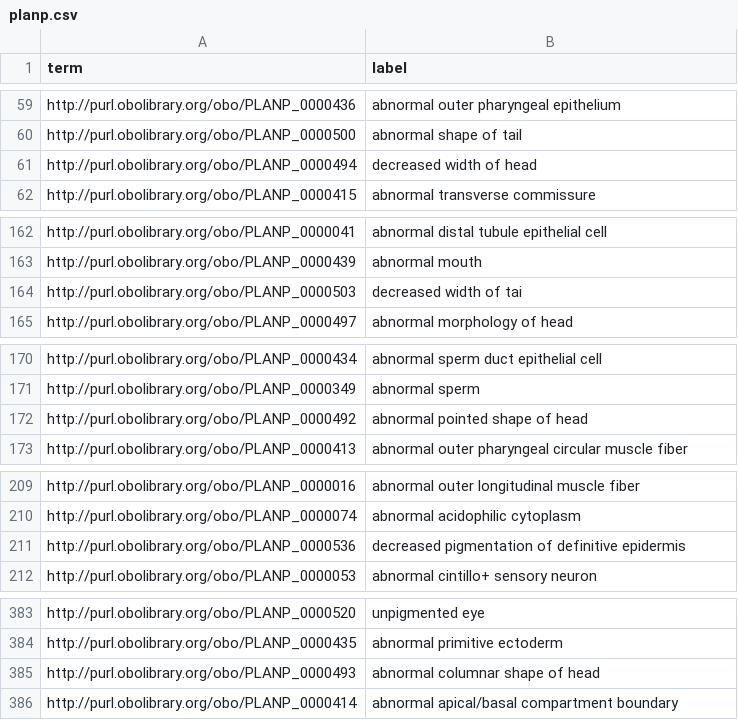
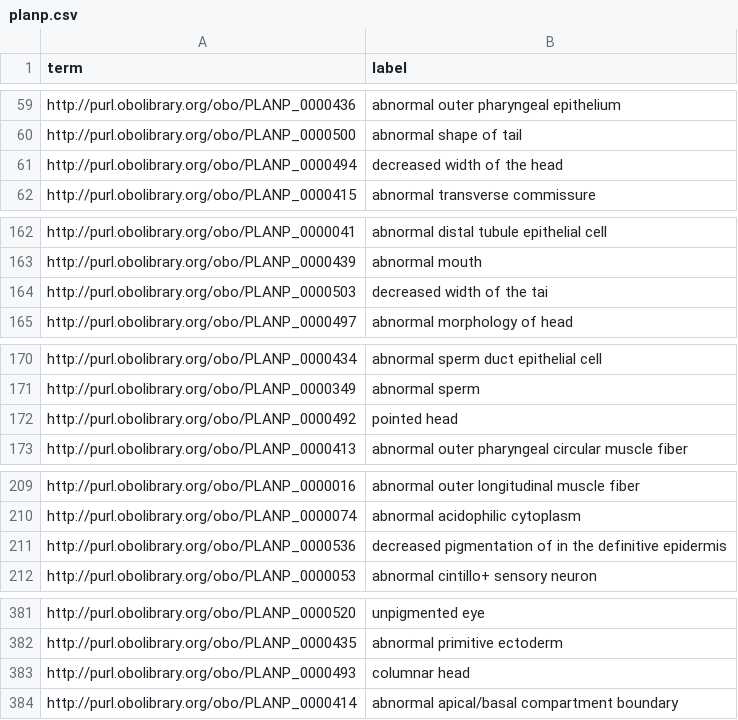
Before and after one commit to obophenotype/planarian-phenotype-ontology, a CSV file: planp.csv, drawn as a sheet; only a part is shown, gaps mark what is left out; the diff covers the shown part only.

```diff
--- a/planp.csv
+++ b/planp.csv
@@ -60,3 +60,3 @@ http://purl.obolibrary.org/obo/PLANP_0000436,abnormal outer pharyngeal epitheliu
 http://purl.obolibrary.org/obo/PLANP_0000500,abnormal shape of tail
-http://purl.obolibrary.org/obo/PLANP_0000494,decreased width of head
+http://purl.obolibrary.org/obo/PLANP_0000494,decreased width of the head
 http://purl.obolibrary.org/obo/PLANP_0000415,abnormal transverse commissure
@@ -163,3 +163,3 @@ http://purl.obolibrary.org/obo/PLANP_0000041,abnormal distal tubule epithelial c
 http://purl.obolibrary.org/obo/PLANP_0000439,abnormal mouth
-http://purl.obolibrary.org/obo/PLANP_0000503,decreased width of tai
+http://purl.obolibrary.org/obo/PLANP_0000503,decreased width of the tai
 http://purl.obolibrary.org/obo/PLANP_0000497,abnormal morphology of head
@@ -171,3 +171,3 @@ http://purl.obolibrary.org/obo/PLANP_0000434,abnormal sperm duct epithelial cell
 http://purl.obolibrary.org/obo/PLANP_0000349,abnormal sperm
-http://purl.obolibrary.org/obo/PLANP_0000492,abnormal pointed shape of head
+http://purl.obolibrary.org/obo/PLANP_0000492,pointed head
 http://purl.obolibrary.org/obo/PLANP_0000413,abnormal outer pharyngeal circular muscle fiber
@@ -210,3 +210,3 @@ http://purl.obolibrary.org/obo/PLANP_0000016,abnormal outer longitudinal muscle
 http://purl.obolibrary.org/obo/PLANP_0000074,abnormal acidophilic cytoplasm
-http://purl.obolibrary.org/obo/PLANP_0000536,decreased pigmentation of definitive epidermis
+http://purl.obolibrary.org/obo/PLANP_0000536,decreased pigmentation of in the definitive epidermis
 http://purl.obolibrary.org/obo/PLANP_0000053,abnormal cintillo+ sensory neuron
@@ -384,3 +382,3 @@ http://purl.obolibrary.org/obo/PLANP_0000520,unpigmented eye
 http://purl.obolibrary.org/obo/PLANP_0000435,abnormal primitive ectoderm
-http://purl.obolibrary.org/obo/PLANP_0000493,abnormal columnar shape of head
+http://purl.obolibrary.org/obo/PLANP_0000493,columnar head
 http://purl.obolibrary.org/obo/PLANP_0000414,abnormal apical/basal compartment boundary
```
Also changed, not shown: 2 added rows, 2 removed rows, 1 moved row and 5 edited cells elsewhere in this file, 57 other files.
